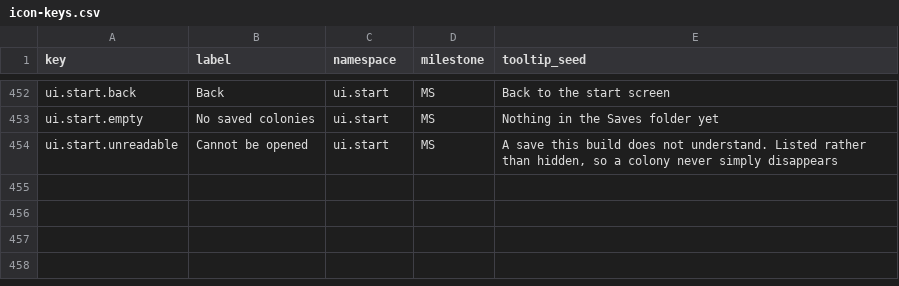
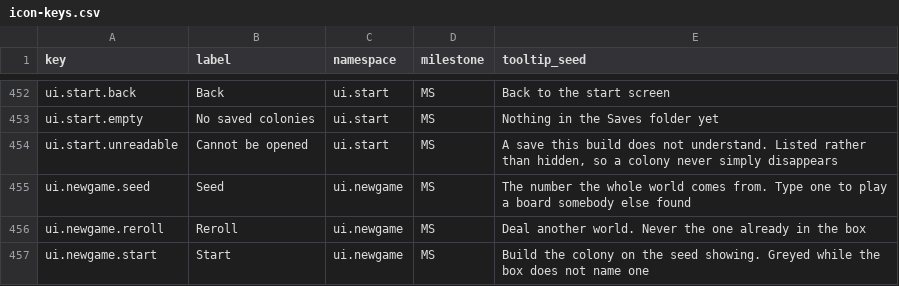
Before and after one commit to 1mitten/odyssey, a CSV file: docs/design/icon-keys.csv, drawn as a sheet; only a part is shown, gaps mark what is left out.

```diff
--- a/docs/design/icon-keys.csv
+++ b/docs/design/icon-keys.csv
@@ -454 +454,4 @@ ui.start.empty,No saved colonies,ui.start,MS,"Nothing in the Saves folder yet"
 ui.start.unreadable,Cannot be opened,ui.start,MS,"A save this build does not understand. Listed rather than hidden, so a colony never simply disappears"
+ui.newgame.seed,Seed,ui.newgame,MS,"The number the whole world comes from. Type one to play a board somebody else found"
+ui.newgame.reroll,Reroll,ui.newgame,MS,"Deal another world. Never the one already in the box"
+ui.newgame.start,Start,ui.newgame,MS,"Build the colony on the seed showing. Greyed while the box does not name one"
```
Also changed, not shown: 5 other files.
